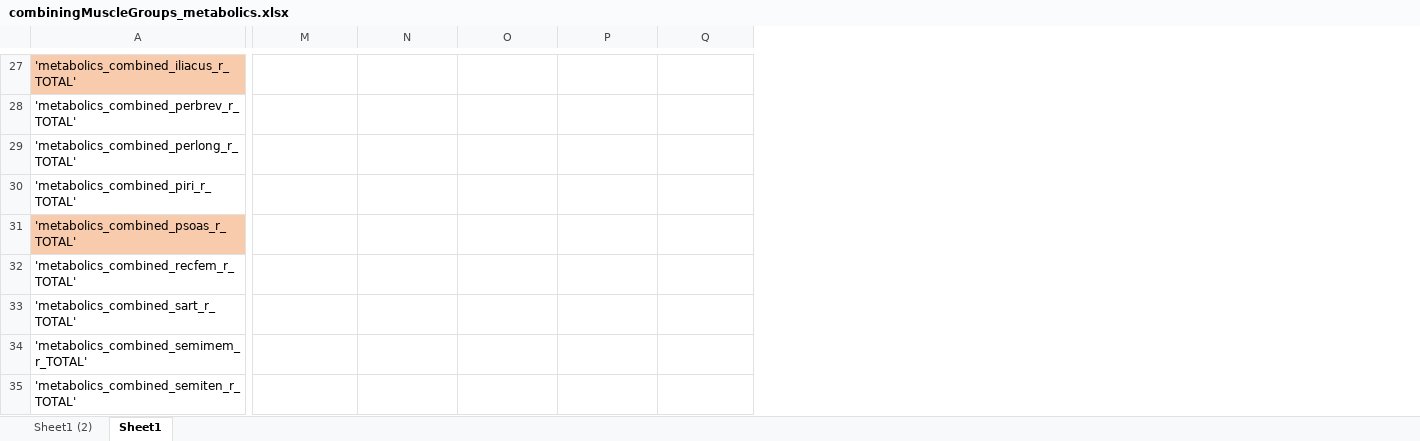
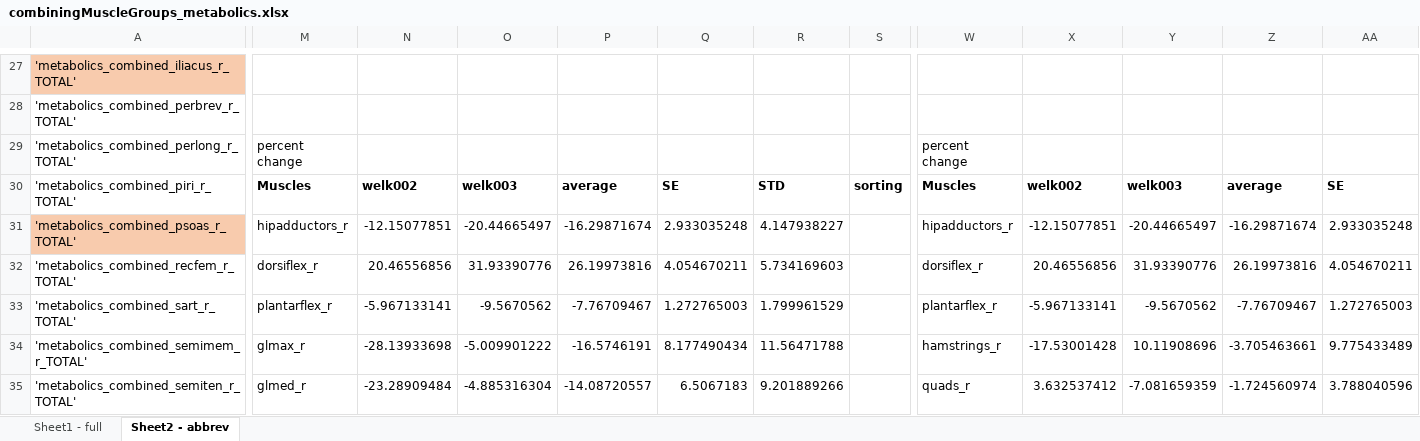
Before and after one commit to stingjp/muscleEnergyModel, an Excel workbook: combiningMuscleGroups_metabolics.xlsx, sheet Sheet2 - abbrev, drawn as a sheet; only a part is shown, gaps mark what is left out; values as stored, in another font and other column widths than the file's, no borders; charts and pictures not drawn; the diff covers the shown part only; the diff names each change by its address in the sheet, - before the commit and + after, or states it on an @@ line.

```diff
--- a/combiningMuscleGroups_metabolics.xlsx (sheet Sheet2 - abbrev)
+++ b/combiningMuscleGroups_metabolics.xlsx (sheet Sheet2 - abbrev)
-sheet tab: Sheet1 (2)
+sheet tab: Sheet1 - full
-sheet tab: Sheet1
+sheet tab: Sheet2 - abbrev
+column R, rows 30-35: STD | 4.147938227 | 5.734169603 | 1.799961529 | 11.56471788 | 9.201889266
+column S, row 30: sorting
+column W, rows 29-35: percent change | Muscles | hipadductors_r | dorsiflex_r | plantarflex_r | hamstrings_r | quads_r
+column X, rows 30-35: welk002 | -12.15077851 | 20.46556856 | -5.967133141 | -17.53001428 | 3.632537412
+column Y, rows 30-35: welk003 | -20.44665497 | 31.93390776 | -9.5670562 | 10.11908696 | -7.081659359
+column Z, rows 30-35: average | -16.29871674 | 26.19973816 | -7.76709467 | -3.705463661 | -1.724560974
+column AA, rows 30-35: SE | 2.933035248 | 4.054670211 | 1.272765003 | 9.775433489 | 3.788040596
-M29: (empty)
+M29: percent change
-M30: (empty)
+M30: Muscles
-N30: (empty)
+N30: welk002
-O30: (empty)
+O30: welk003
-P30: (empty)
+P30: average
-Q30: (empty)
+Q30: SE
-M31: (empty)
+M31: hipadductors_r
-N31: (empty)
+N31: -12.15077851
-O31: (empty)
+O31: -20.44665497
-P31: (empty)
+P31: -16.29871674
-Q31: (empty)
+Q31: 2.933035248
-M32: (empty)
+M32: dorsiflex_r
-N32: (empty)
+N32: 20.46556856
-O32: (empty)
+O32: 31.93390776
-P32: (empty)
+P32: 26.19973816
-Q32: (empty)
+Q32: 4.054670211
-M33: (empty)
+M33: plantarflex_r
-N33: (empty)
+N33: -5.967133141
-O33: (empty)
+O33: -9.5670562
-P33: (empty)
+P33: -7.76709467
-Q33: (empty)
+Q33: 1.272765003
-M34: (empty)
+M34: glmax_r
-N34: (empty)
+N34: -28.13933698
-O34: (empty)
+O34: -5.009901222
-P34: (empty)
+P34: -16.5746191
-Q34: (empty)
+Q34: 8.177490434
-M35: (empty)
+M35: glmed_r
-N35: (empty)
+N35: -23.28909484
-O35: (empty)
+O35: -4.885316304
-P35: (empty)
+P35: -14.08720557
-Q35: (empty)
+Q35: 6.5067183
```
Also changed, not shown: 5 added columns and 23 edited cells elsewhere in this sheet, sheet Sheet1 - full, charts or pictures.
